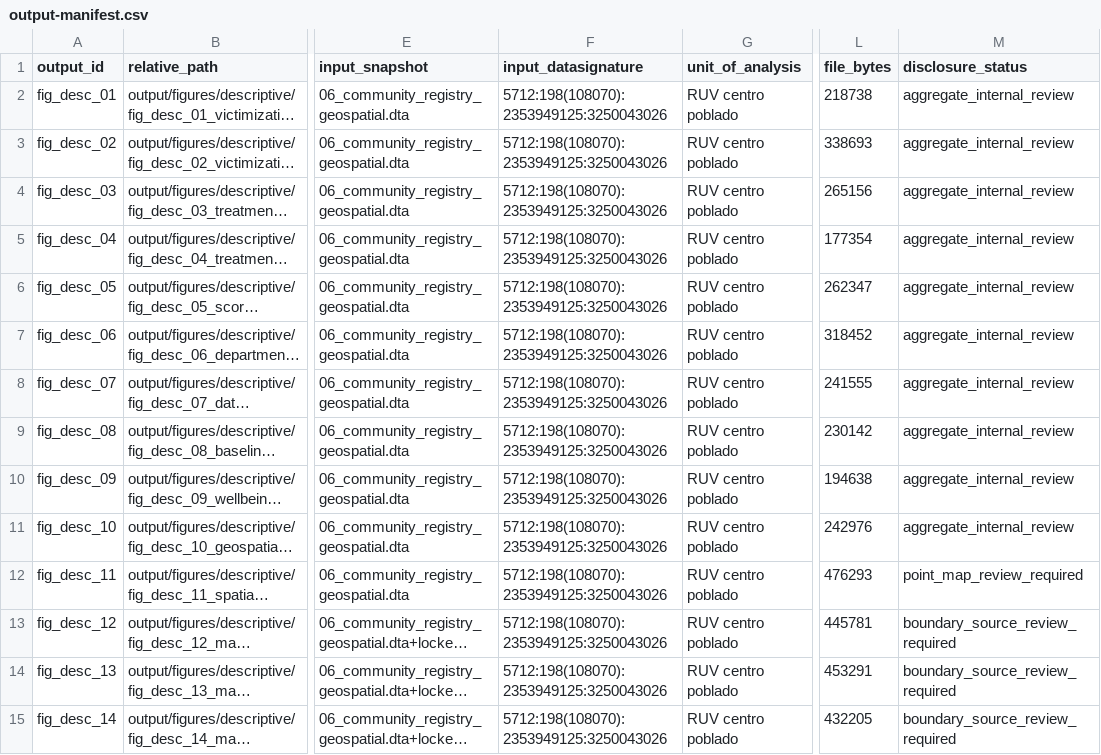
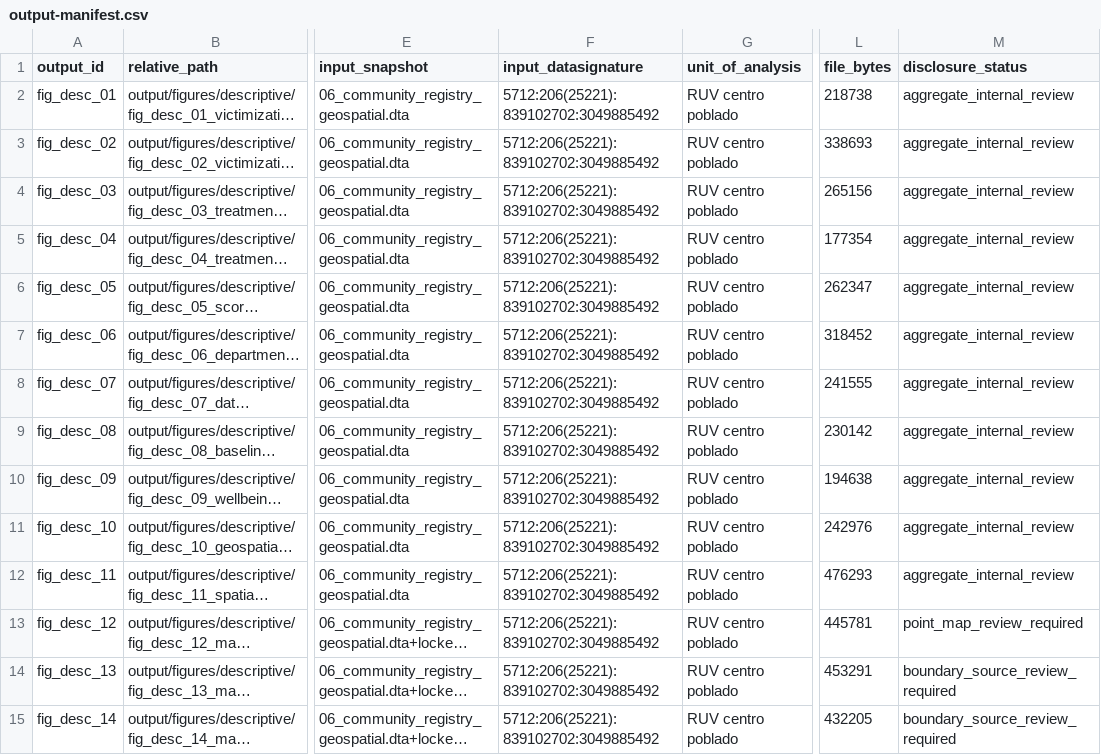
Before and after one commit to Jorge-Zavala-D/VictimasRD, a CSV file: metadata/output-manifest.csv, drawn as a sheet; only a part is shown, gaps mark what is left out; long unchanged cells end in …; the diff covers the shown part only; the diff names each change by its address in the sheet, - before the commit and + after, or states it on an @@ line.

Commit message:
Classify CMAN projects and describe recorded financing
- classify all 4,433 CMAN project titles into 14 documented primary types
  using a versioned Spanish-language dictionary and explicit priority hierarchy
- retain broad project groups, a multisector flag, and one reviewed override
  for the genuinely mixed water-and-irrigation title
- construct positive-cofinancing, total-financing, cofinancing-share, and
  cofinancing-ratio variables in the project and linked community datasets
- preserve a row-level classification review ledger in the ignored Dropbox
  working QA area while dropping temporary text flags from polished datasets
- add project-type, cofinancing-by-type, financing-over-time, and annual
  project-composition figures
- add project-type financing, annual financing, and 2007--2018 versus
  2019--2023 composition LaTeX tables
- document the taxonomy, definitions, legacy-label benchmark, QA process,
  variable-minimization rule, and descriptive-output contract
- extend the output manifest from 20 to 27 checksum-recorded artifacts
- the full master completes successfully through Stata MCP
- all 4,433 CMAN project records have a nonmissing primary type and broad group
- the CMAN project datasignature is
  4433:69(82369):2407397790:4267692077
- 1,204 titles are flagged as multisector and one record uses a documented
  reviewed override
- 2,989 projects have positive recorded cofinancing
- recorded nominal financing totals S/ 442,094,554.37 from CMAN and
  S/ 199,751,762.59 from cofinancing
- the linked RUV analytical registry remains at 5,712 rows with datasignature
  5712:206(25221):839102702:3049885492
- all four new PNG figures pass visual inspection
- all 27 manifest artifacts exist and the tracked diff passes git diff --check

```diff
--- a/metadata/output-manifest.csv
+++ b/metadata/output-manifest.csv
-F2:F15 (input_datasignature): 5712:198(108070):2353949125:3250043026
+F2:F15 (input_datasignature): 5712:206(25221):839102702:3049885492
-M12 (disclosure_status): point_map_review_required
+M12 (disclosure_status): aggregate_internal_review
-M13 (disclosure_status): boundary_source_review_required
+M13 (disclosure_status): point_map_review_required
```
Also changed, not shown: 7 added rows and 6 edited cells elsewhere in this file, 16 other files.
